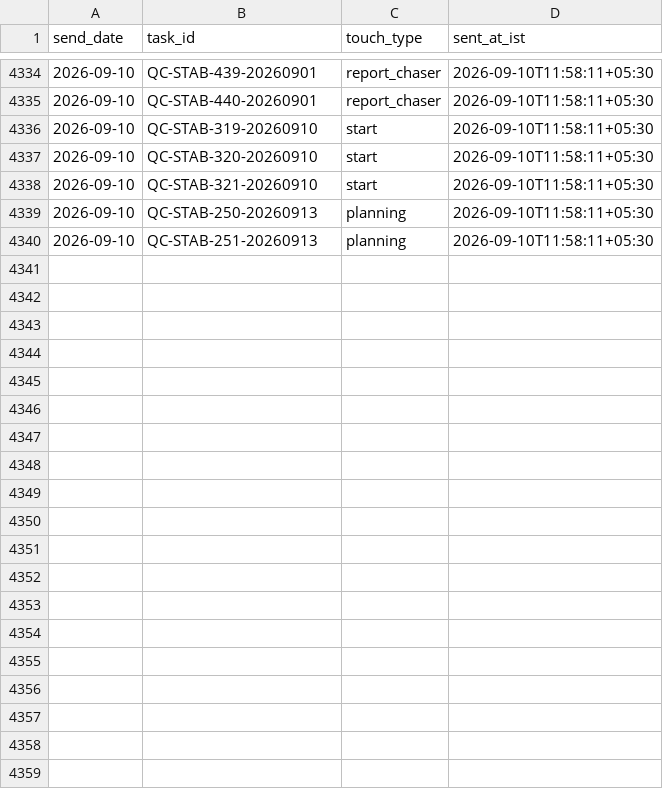
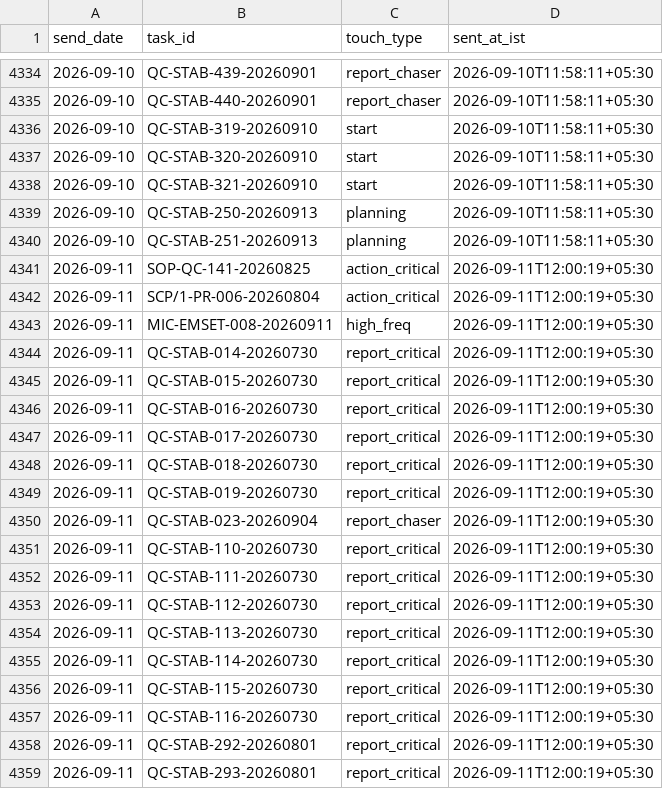
Before and after one commit to Pharchem/enicar-master-reminder, a CSV file: sent-log/sent_log.csv, drawn as a sheet; only a part is shown, gaps mark what is left out; the diff covers the shown part only; the diff names each change by its address in the sheet, - before the commit and + after, or states it on an @@ line.

Commit message:
reminder run 2026-09-11: update sent-log

```diff
--- a/sent-log/sent_log.csv
+++ b/sent-log/sent_log.csv
+row 4341: 2026-09-11 | SOP-QC-141-20260825 | action_critical | 2026-09-11T12:00:19+05:30
+row 4342: 2026-09-11 | SCP/1-PR-006-20260804 | action_critical | 2026-09-11T12:00:19+05:30
+row 4343: 2026-09-11 | MIC-EMSET-008-20260911 | high_freq | 2026-09-11T12:00:19+05:30
+row 4344: 2026-09-11 | QC-STAB-014-20260730 | report_critical | 2026-09-11T12:00:19+05:30
+row 4345: 2026-09-11 | QC-STAB-015-20260730 | report_critical | 2026-09-11T12:00:19+05:30
+row 4346: 2026-09-11 | QC-STAB-016-20260730 | report_critical | 2026-09-11T12:00:19+05:30
+row 4347: 2026-09-11 | QC-STAB-017-20260730 | report_critical | 2026-09-11T12:00:19+05:30
+row 4348: 2026-09-11 | QC-STAB-018-20260730 | report_critical | 2026-09-11T12:00:19+05:30
+row 4349: 2026-09-11 | QC-STAB-019-20260730 | report_critical | 2026-09-11T12:00:19+05:30
+row 4350: 2026-09-11 | QC-STAB-023-20260904 | report_chaser | 2026-09-11T12:00:19+05:30
+row 4351: 2026-09-11 | QC-STAB-110-20260730 | report_critical | 2026-09-11T12:00:19+05:30
+row 4352: 2026-09-11 | QC-STAB-111-20260730 | report_critical | 2026-09-11T12:00:19+05:30
+row 4353: 2026-09-11 | QC-STAB-112-20260730 | report_critical | 2026-09-11T12:00:19+05:30
+row 4354: 2026-09-11 | QC-STAB-113-20260730 | report_critical | 2026-09-11T12:00:19+05:30
+row 4355: 2026-09-11 | QC-STAB-114-20260730 | report_critical | 2026-09-11T12:00:19+05:30
+row 4356: 2026-09-11 | QC-STAB-115-20260730 | report_critical | 2026-09-11T12:00:19+05:30
+row 4357: 2026-09-11 | QC-STAB-116-20260730 | report_critical | 2026-09-11T12:00:19+05:30
+row 4358: 2026-09-11 | QC-STAB-292-20260801 | report_critical | 2026-09-11T12:00:19+05:30
+row 4359: 2026-09-11 | QC-STAB-293-20260801 | report_critical | 2026-09-11T12:00:19+05:30
```
Also changed, not shown: 27 added rows elsewhere in this file.
